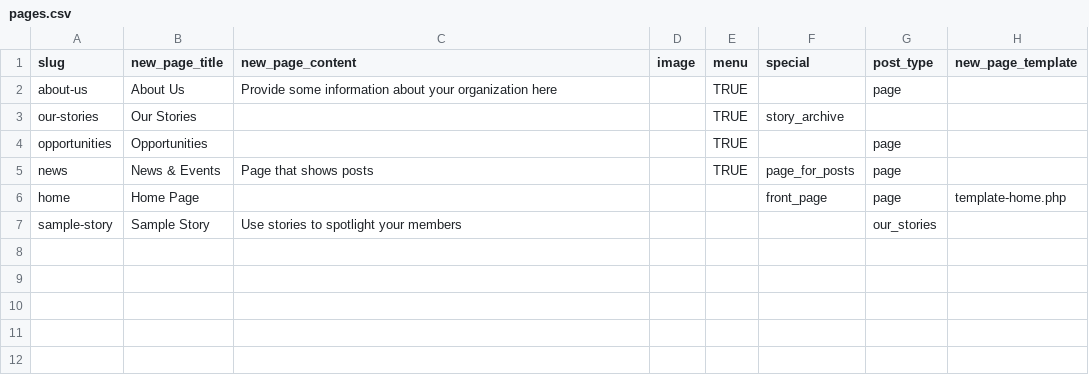
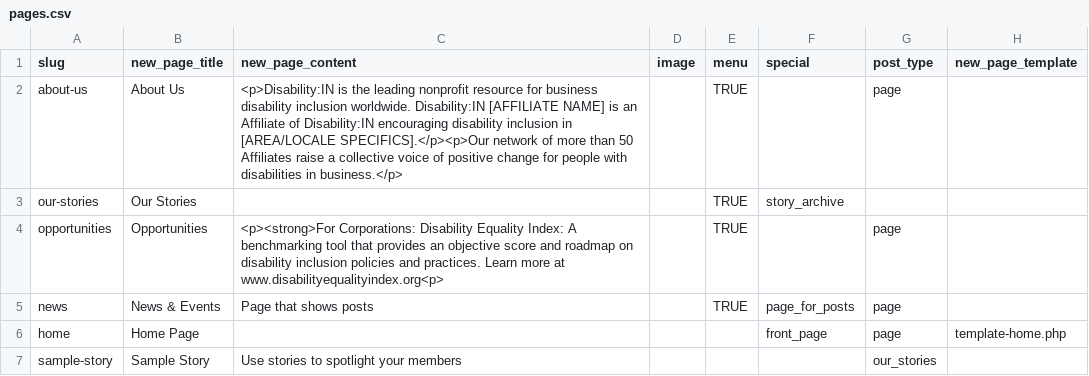
Before and after one commit to pattyok/disabilityin, a CSV file: assets/data/pages.csv, drawn as a sheet.

```diff
--- a/assets/data/pages.csv
+++ b/assets/data/pages.csv
@@ -1,5 +1,5 @@
 slug,new_page_title,new_page_content,image,menu,special,post_type,new_page_template
-about-us,About Us,Provide some information about your organization here,,TRUE,,page,
+about-us,About Us,<p>Disability:IN is the leading nonprofit resource for business disability inclusion worldwide. Disability:IN [AFFILIATE NAME] is an Affiliate of Disability:IN encouraging disability inclusion in [AREA/LOCALE SPECIFICS].</p><p>Our network of more than 50 Affiliates raise a collective voice of positive change for people with disabilities in business.</p>,,TRUE,,page,
 our-stories,Our Stories,,,TRUE,story_archive,,
-opportunities,Opportunities,,,TRUE,,page,
+opportunities,Opportunities,<p><strong>For Corporations: Disability Equality Index: A benchmarking tool that provides an objective score and roadmap on disability inclusion policies and practices. Learn more at www.disabilityequalityindex.org<p>,,TRUE,,page,
 news,News & Events,Page that shows posts,,TRUE,page_for_posts,page,
```
Also changed, not shown: dist/data/pages.csv, 21 other files.
